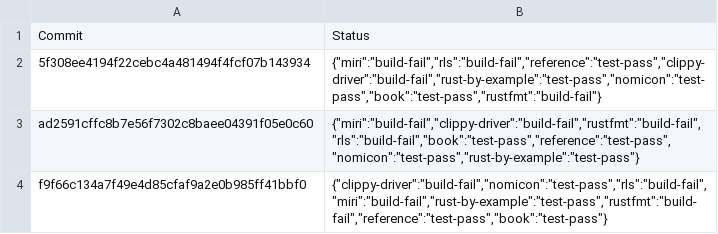
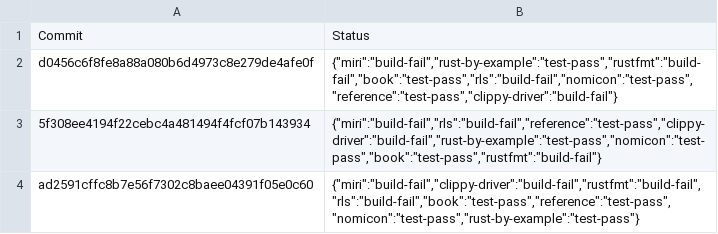
Before and after one commit to rust-lang-nursery/rust-toolstate, a TSV file: history/windows.tsv, drawn as a sheet; only a part is shown; the shorter side is filled out with more unchanged rows; the diff names each change by its address in the sheet, - before the commit and + after, or states it on an @@ line.

Commit message:
(windows CI update)

```diff
--- a/history/windows.tsv
+++ b/history/windows.tsv
+row 2: d0456c6f8fe8a88a080b6d4973c8e279de4afe0f | {"miri":"build-fail","rust-by-example":"test-pass","rustfmt":"build-fail","book":"test-pass","rls":"build-fail","nomicon":"test-pass","reference":"test-pass","clippy-driver":"build-fail"}
```
